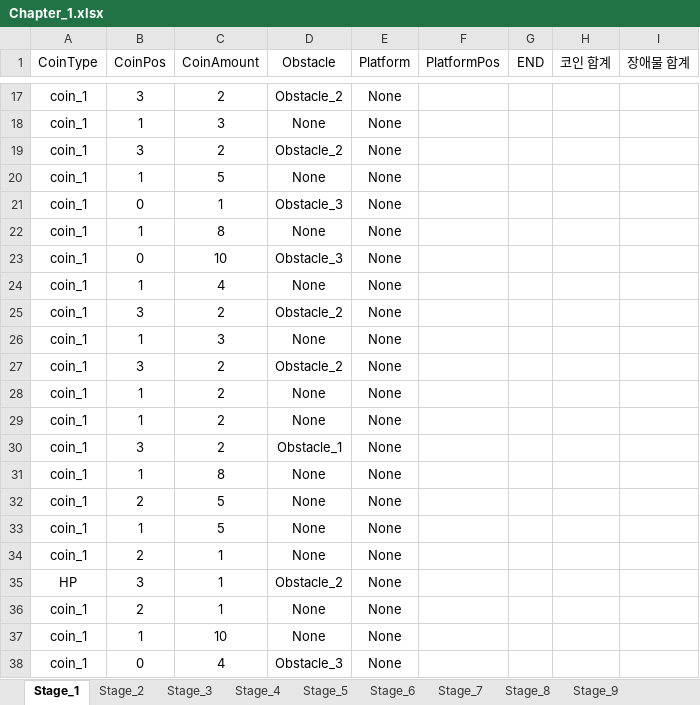
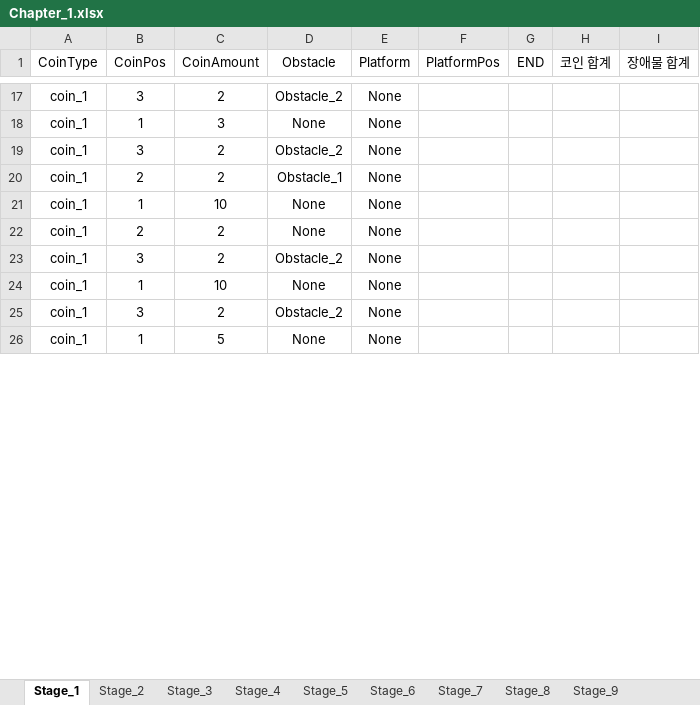
Before and after one commit to 576rick1412/Project_Run-Game-Production, an Excel workbook: Assets/Excel/Map/Chapter_1/Chapter_1.xlsx, sheet Stage_1, drawn as a sheet; only a part is shown, gaps mark what is left out; the shorter side is filled out with more unchanged rows; values as stored, in another font and other column widths than the file's, no borders; the diff covers the shown part only; the diff names each change by its address in the sheet, - before the commit and + after, or states it on an @@ line.

```diff
--- a/Assets/Excel/Map/Chapter_1/Chapter_1.xlsx (sheet Stage_1)
+++ b/Assets/Excel/Map/Chapter_1/Chapter_1.xlsx (sheet Stage_1)
-row 20: coin_1 | 1 | 5 | None | None
-row 21: coin_1 | 0 | 1 | Obstacle_3 | None
-row 22: coin_1 | 1 | 8 | None | None
-row 23: coin_1 | 0 | 10 | Obstacle_3 | None
-row 24: coin_1 | 1 | 4 | None | None
-row 25: coin_1 | 3 | 2 | Obstacle_2 | None
-row 26: coin_1 | 1 | 3 | None | None
-row 27: coin_1 | 3 | 2 | Obstacle_2 | None
-row 28: coin_1 | 1 | 2 | None | None
-row 29: coin_1 | 1 | 2 | None | None
-row 30: coin_1 | 3 | 2 | Obstacle_1 | None
-row 31: coin_1 | 1 | 8 | None | None
-row 32: coin_1 | 2 | 5 | None | None
-row 33: coin_1 | 1 | 5 | None | None
-row 34: coin_1 | 2 | 1 | None | None
-row 35: HP | 3 | 1 | Obstacle_2 | None
-row 36: coin_1 | 2 | 1 | None | None
-row 37: coin_1 | 1 | 10 | None | None
-row 38: coin_1 | 0 | 4 | Obstacle_3 | None
```
Also changed, not shown: 149 removed rows and 1 edited cell elsewhere in this sheet, 8 other files.
